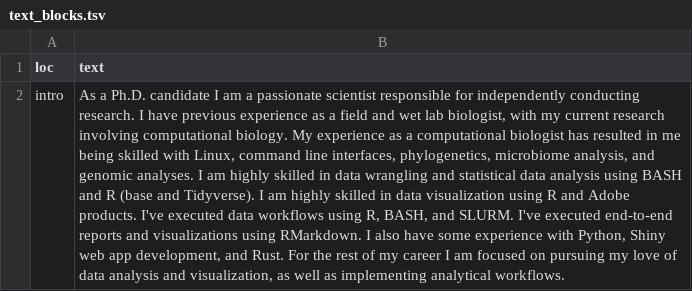
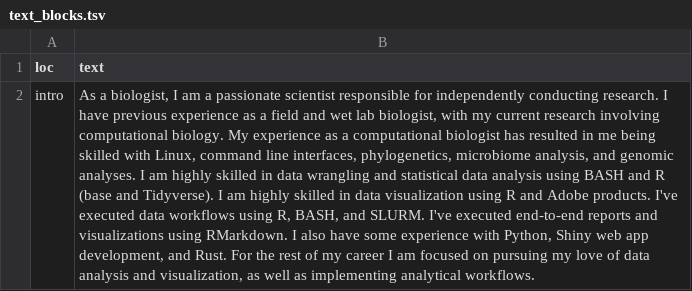
Before and after one commit to cbgargas/resume, a TSV file: TSVs/text_blocks.tsv, drawn as a sheet; the diff names each change by its address in the sheet, - before the commit and + after, or states it on an @@ line.

```diff
--- a/TSVs/text_blocks.tsv
+++ b/TSVs/text_blocks.tsv
-B2 (text): As a Ph.D. candidate I am…
+B2 (text): As a biologist, I am…
```
Also changed, not shown: 1 other file.
